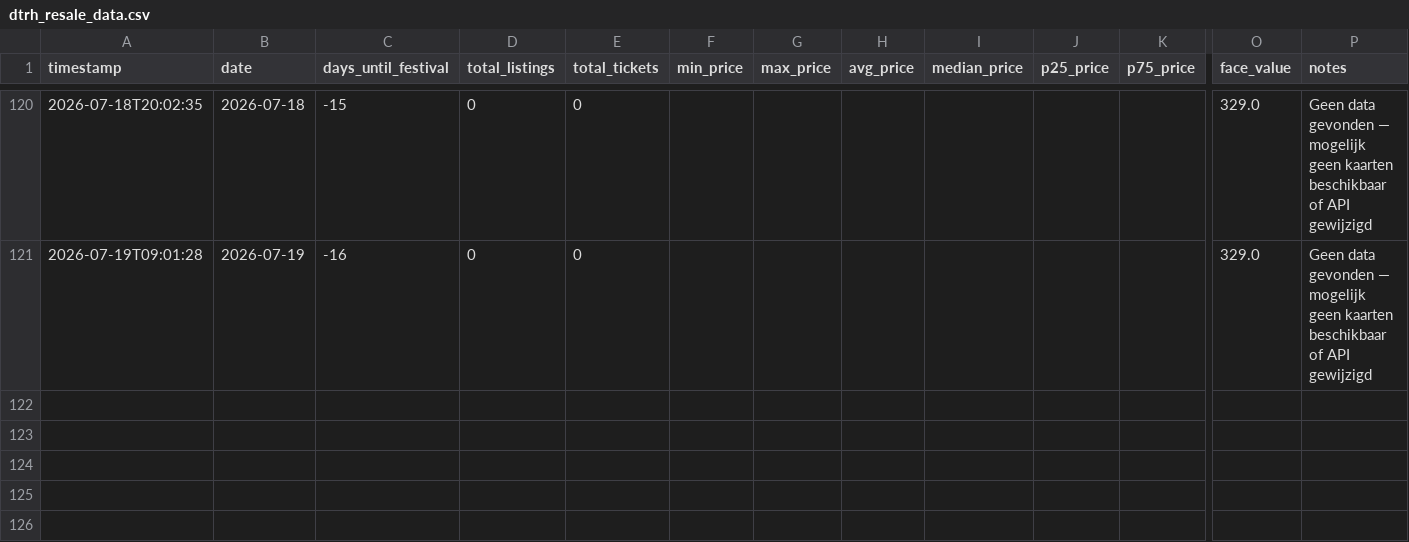
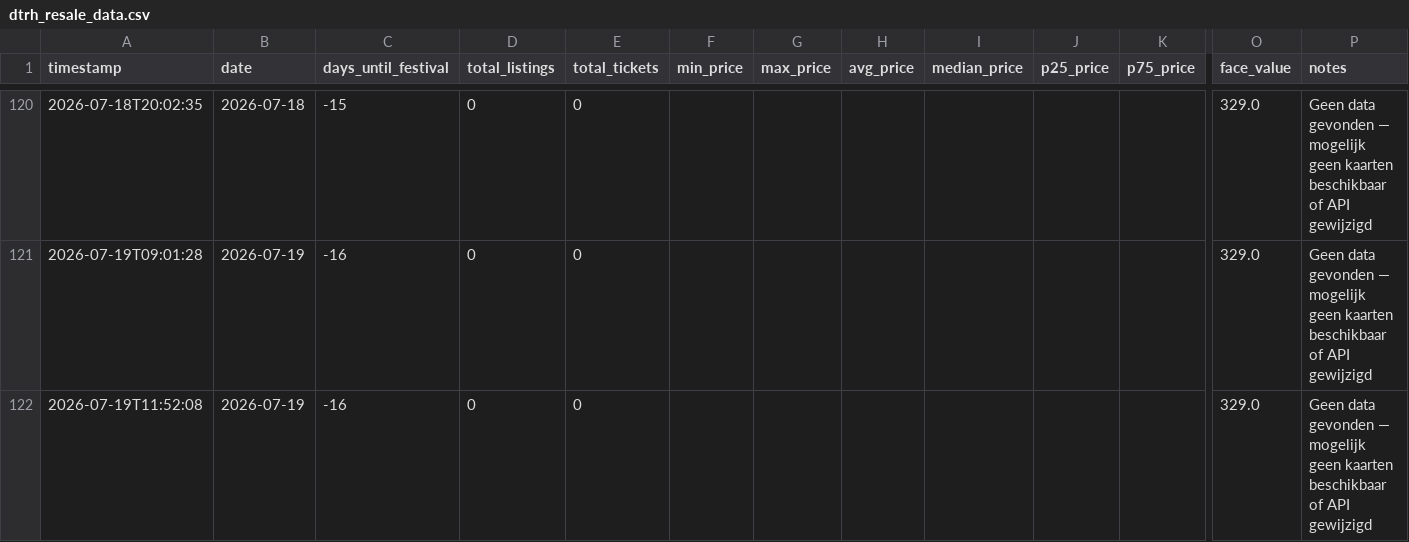
Before and after one commit to richiejdh/dtrh-tracker, a CSV file: dtrh_resale_data.csv, drawn as a sheet; only a part is shown, gaps mark what is left out; rows hold the shown columns only; the diff names each change by its address in the sheet, - before the commit and + after, or states it on an @@ line.

Commit message:
Data update 2026-07-19 11:52 UTC

```diff
--- a/dtrh_resale_data.csv
+++ b/dtrh_resale_data.csv
+row 122: 2026-07-19T11:52:08 | 2026-07-19 | -16 | 0 | 0 |  |  |  |  |  |  | 329.0 | Geen data gevonden — mogelijk geen kaarten beschikbaar of API gewijzigd
```
Also changed, not shown: 2 other files.
